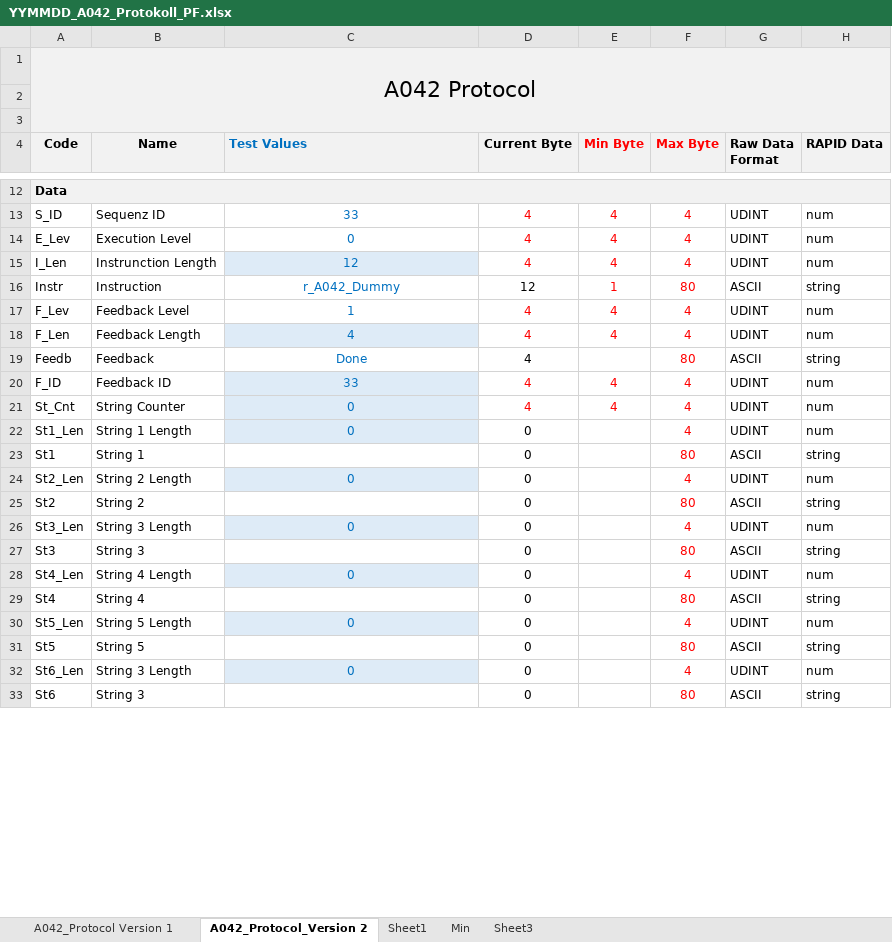
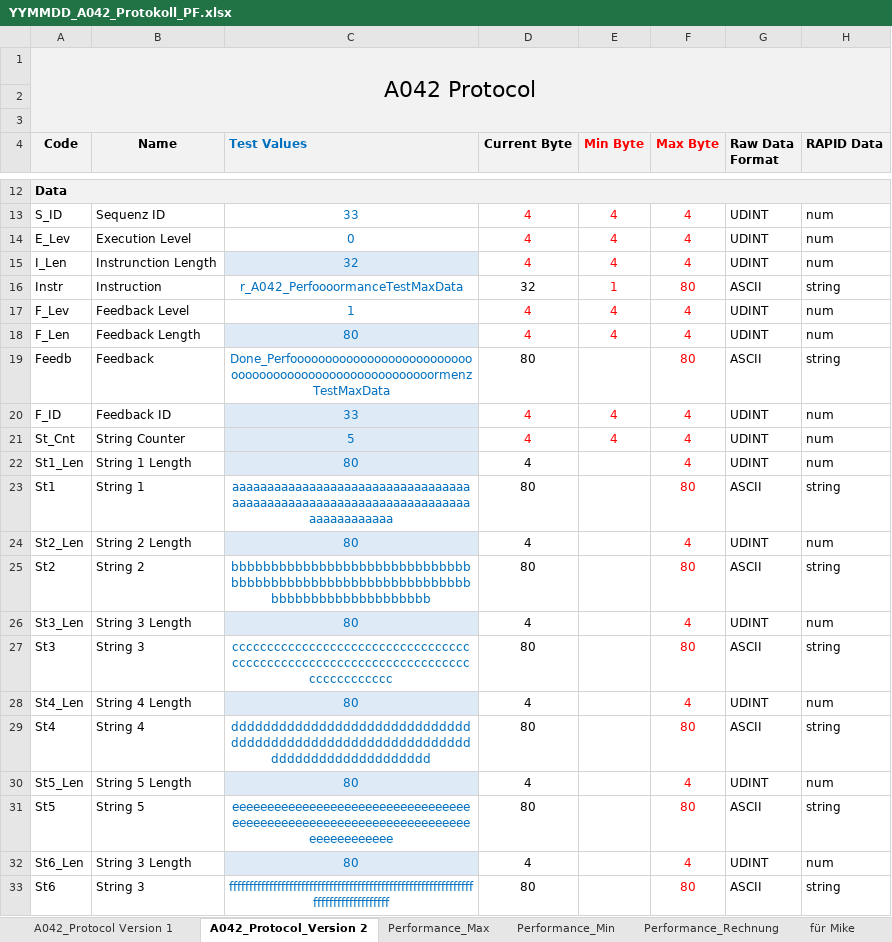
Before and after one commit to compas-rrc/compas_rrc, an Excel workbook: docs/YYMMDD_A042_Protokoll_PF.xlsx, sheet A042_Protocol_Version 2, drawn as a sheet; only a part is shown, gaps mark what is left out; values as stored, in another font and other column widths than the file's, no borders; the diff covers the shown part only; the diff names each change by its address in the sheet, - before the commit and + after, or states it on an @@ line.

Commit message:
performance test updated and result and calculation in protocol excel added

```diff
--- a/docs/YYMMDD_A042_Protokoll_PF.xlsx (sheet A042_Protocol_Version 2)
+++ b/docs/YYMMDD_A042_Protokoll_PF.xlsx (sheet A042_Protocol_Version 2)
-sheet tab: Sheet1
+sheet tab: Performance_Max
-sheet tab: Min
+sheet tab: Performance_Min
-sheet tab: Sheet3
+sheet tab: für Mike
+sheet tab: Performance_Rechnung
-C15 (Test Values): 12
+C15 (Test Values): 32
-C16 (Test Values): r_A042_Dummy
+C16 (Test Values): r_A042_PerfoooormanceTestMaxData
-D16 (Current Byte): 12
+D16 (Current Byte): 32
-C18 (Test Values): 4
+C18 (Test Values): 80
-C19 (Test Values): Done
+C19 (Test Values): Done_PerfooooooooooooooooooooooooooooooooooooooooooooooooooooooormenzTestMaxData
-D19 (Current Byte): 4
+D19 (Current Byte): 80
-C21 (Test Values): 0
+C21 (Test Values): 5
-C22 (Test Values): 0
+C22 (Test Values): 80
-D22 (Current Byte): 0
+D22 (Current Byte): 4
-C23 (Test Values): (empty)
+C23 (Test Values): aaaaaaaaaaaaaaaaaaaaaaaaaaaaaaaaaaaaaaaaaaaaaaaaaaaaaaaaaaaaaaaaaaaaaaaaaaaaaaaa
-D23 (Current Byte): 0
+D23 (Current Byte): 80
-C24 (Test Values): 0
+C24 (Test Values): 80
-D24 (Current Byte): 0
+D24 (Current Byte): 4
-C25 (Test Values): (empty)
+C25 (Test Values): bbbbbbbbbbbbbbbbbbbbbbbbbbbbbbbbbbbbbbbbbbbbbbbbbbbbbbbbbbbbbbbbbbbbbbbbbbbbbbbb
-D25 (Current Byte): 0
+D25 (Current Byte): 80
-C26 (Test Values): 0
+C26 (Test Values): 80
-D26 (Current Byte): 0
+D26 (Current Byte): 4
-C27 (Test Values): (empty)
+C27 (Test Values): cccccccccccccccccccccccccccccccccccccccccccccccccccccccccccccccccccccccccccccccc
-D27 (Current Byte): 0
+D27 (Current Byte): 80
-C28 (Test Values): 0
+C28 (Test Values): 80
-D28 (Current Byte): 0
+D28 (Current Byte): 4
-C29 (Test Values): (empty)
+C29 (Test Values): dddddddddddddddddddddddddddddddddddddddddddddddddddddddddddddddddddddddddddddddd
-D29 (Current Byte): 0
+D29 (Current Byte): 80
-C30 (Test Values): 0
+C30 (Test Values): 80
-D30 (Current Byte): 0
+D30 (Current Byte): 4
-C31 (Test Values): (empty)
+C31 (Test Values): eeeeeeeeeeeeeeeeeeeeeeeeeeeeeeeeeeeeeeeeeeeeeeeeeeeeeeeeeeeeeeeeeeeeeeeeeeeeeeee
-D31 (Current Byte): 0
+D31 (Current Byte): 80
-C32 (Test Values): 0
+C32 (Test Values): 80
-D32 (Current Byte): 0
+D32 (Current Byte): 4
-C33 (Test Values): (empty)
+C33 (Test Values): ffffffffffffffffffffffffffffffffffffffffffffffffffffffffffffffffffffffffffffffff
-D33 (Current Byte): 0
+D33 (Current Byte): 80
```
Also changed, not shown: 83 edited cells elsewhere in this sheet, sheet Performance_Max, sheet Performance_Min, formulas that keep their value, 1 other file.
